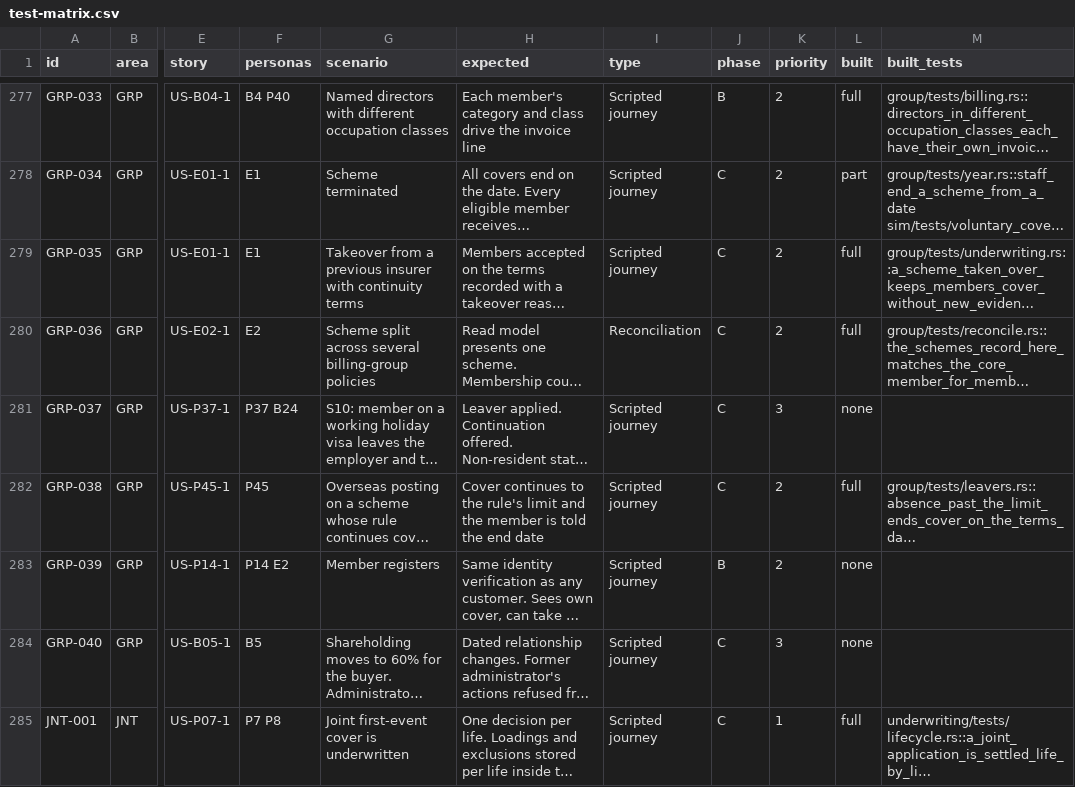
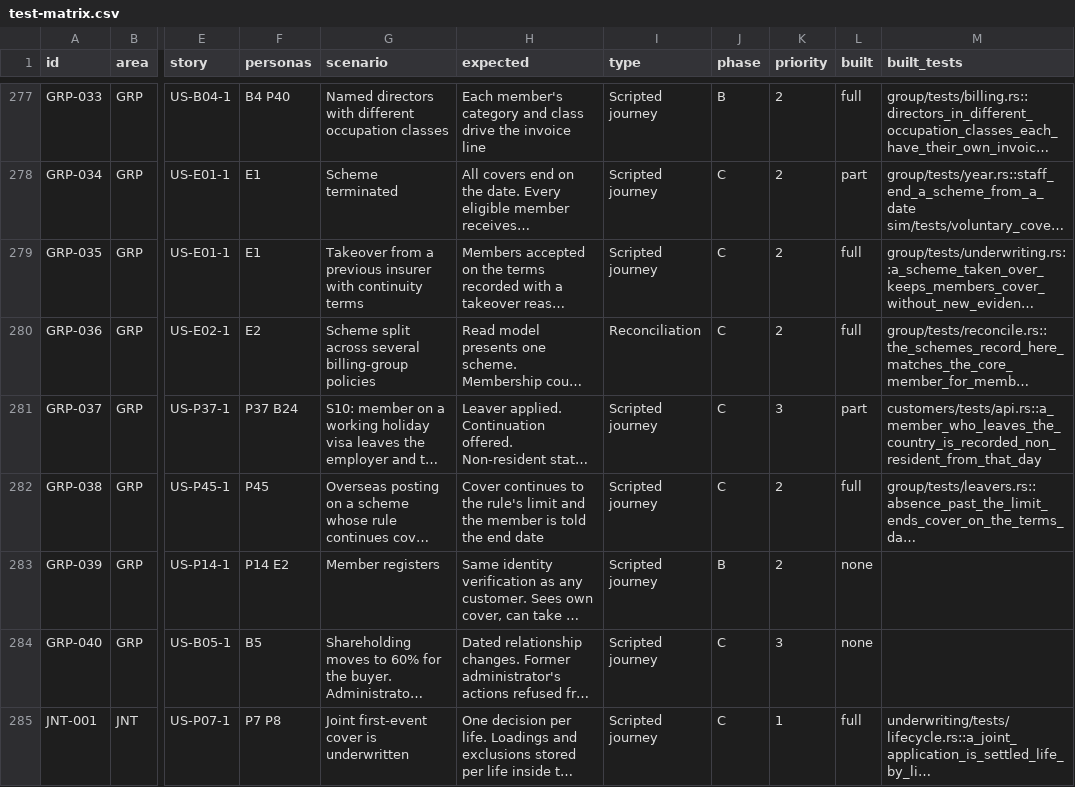
Before and after one commit to mitchell-johnson/Insurance, a CSV file: docs/testing/personas/test-matrix.csv, drawn as a sheet; only a part is shown, gaps mark what is left out; long unchanged cells end in …; the diff names each change by its address in the sheet, - before the commit and + after, or states it on an @@ line.

```diff
--- a/docs/testing/personas/test-matrix.csv
+++ b/docs/testing/personas/test-matrix.csv
-L281 (built): none
+L281 (built): part
-M281 (built_tests): (empty)
+M281 (built_tests): customers/tests/api.rs::a_member_who_leaves_the_country_is_recorded_non_resident_from_that_day
```
Also changed, not shown: 6 other files.
